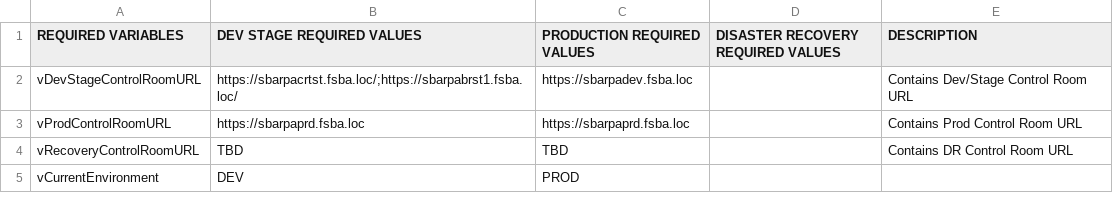
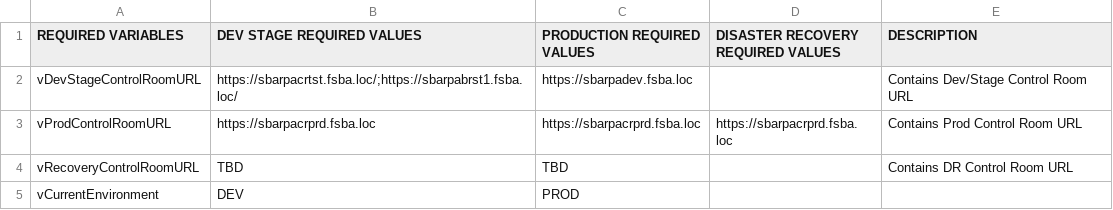
Before and after one commit to GitHub-A360/A360, a CSV file: Automation Anywhere/Bots/My Docs/SBA/Financial Operations/RPA003 - PI to Eagle/Eagle Config File.csv, drawn as a sheet; only a part is shown.

Commit message:
https://sbarpacrprd.fsba.loc Update

```diff
--- a/Automation Anywhere/Bots/My Docs/SBA/Financial Operations/RPA003 - PI to Eagle/Eagle Config File.csv
+++ b/Automation Anywhere/Bots/My Docs/SBA/Financial Operations/RPA003 - PI to Eagle/Eagle Config File.csv
@@ -2,3 +2,3 @@ REQUIRED VARIABLES,DEV STAGE REQUIRED VALUES,PRODUCTION REQUIRED VALUES,DISASTER
 vDevStageControlRoomURL,https://sbarpacrtst.fsba.loc/;https://sbarpabrst1.fsba.loc/,https://sbarpadev.fsba.loc,,Contains Dev/Stage Control Room URL
-vProdControlRoomURL,https://sbarpaprd.fsba.loc,https://sbarpaprd.fsba.loc,,Contains Prod Control Room URL
+vProdControlRoomURL,https://sbarpacrprd.fsba.loc,https://sbarpacrprd.fsba.loc,https://sbarpacrprd.fsba.loc,Contains Prod Control Room URL
 vRecoveryControlRoomURL,TBD,TBD,,Contains DR Control Room URL
```
